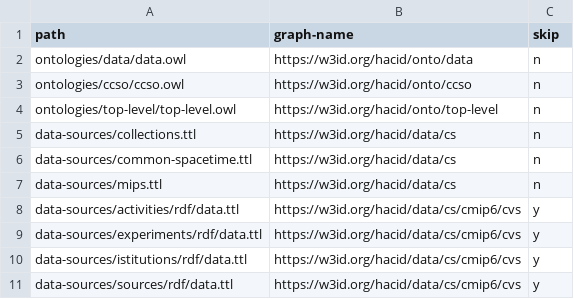
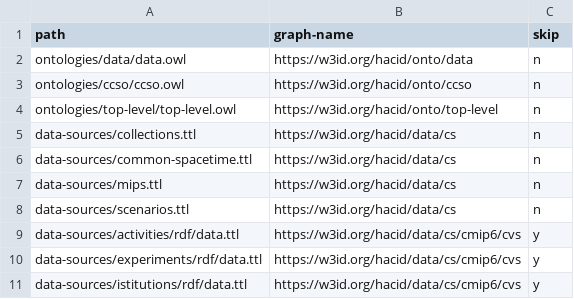
Before and after one commit to hacid-project/climate-services-kg, a CSV file: graph_names.csv, drawn as a sheet; only a part is shown; the shorter side is filled out with more unchanged rows; the diff names each change by its address in the sheet, - before the commit and + after, or states it on an @@ line.

```diff
--- a/graph_names.csv
+++ b/graph_names.csv
+row 8: data-sources/scenarios.ttl | https://w3id.org/hacid/data/cs | n
```
Also changed, not shown: 2 other files.
